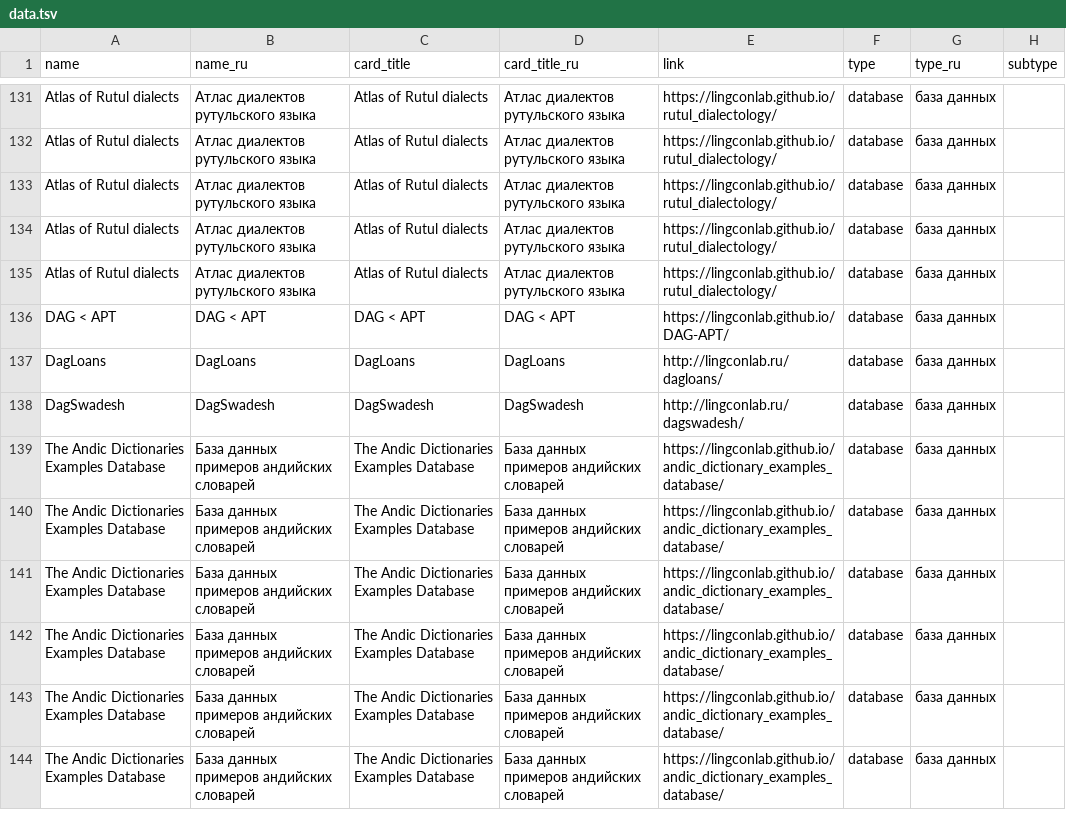
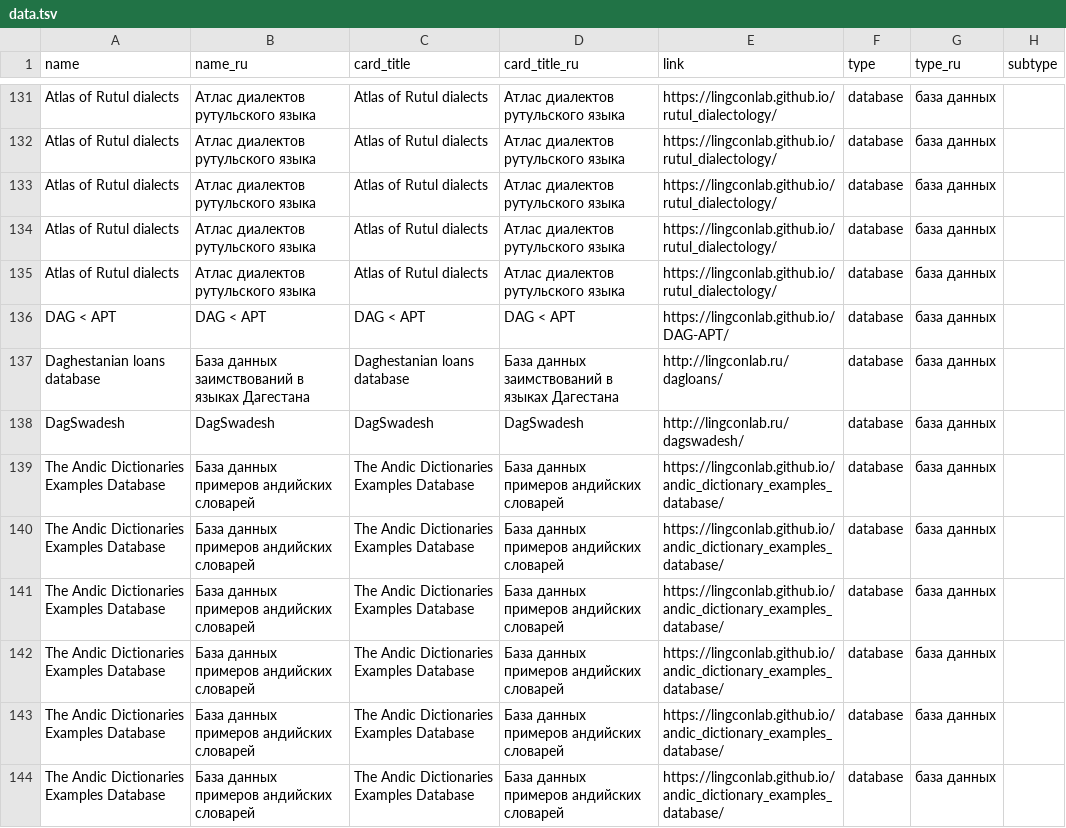
Before and after one commit to LingConLab/LABsite_qmd, a TSV file: data.tsv, drawn as a sheet; only a part is shown, gaps mark what is left out; the diff names each change by its address in the sheet, - before the commit and + after, or states it on an @@ line.

```diff
--- a/data.tsv
+++ b/data.tsv
-A137 (name): DagLoans
+A137 (name): Daghestanian loans database
-B137 (name_ru): DagLoans
+B137 (name_ru): База данных заимствований в языках Дагестана
-C137 (card_title): DagLoans
+C137 (card_title): Daghestanian loans database
-D137 (card_title_ru): DagLoans
+D137 (card_title_ru): База данных заимствований в языках Дагестана
```
Also changed, not shown: 15 other files.
